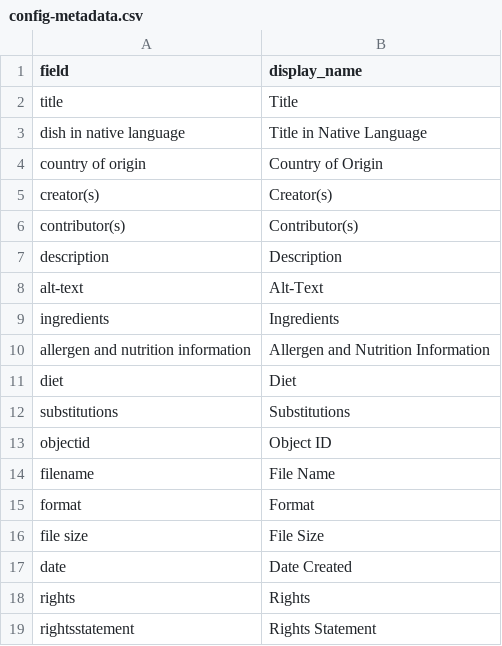
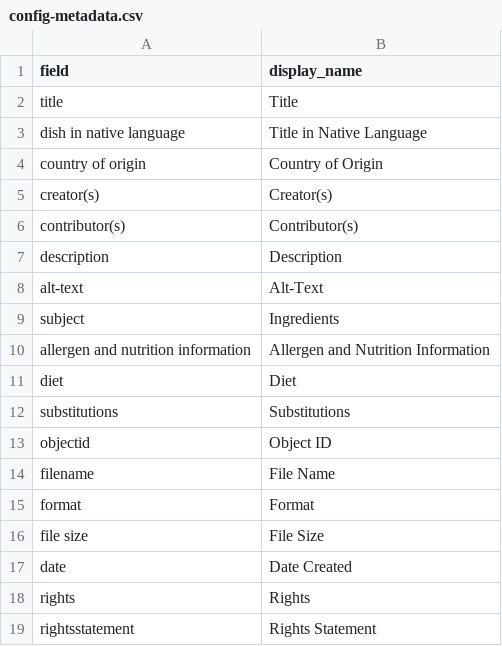
Before and after one commit to Gridnour/international-recipes, a CSV file: _data/config-metadata.csv, drawn as a sheet.

Commit message:
Update config-metadata.csv
changed line 9 ingredients to subject

```diff
--- a/_data/config-metadata.csv
+++ b/_data/config-metadata.csv
@@ -8,3 +8,3 @@ description,Description,
 alt-text,Alt-Text,
-ingredients,Ingredients,
+subject,Ingredients,
 allergen and nutrition information,Allergen and Nutrition Information,
```
